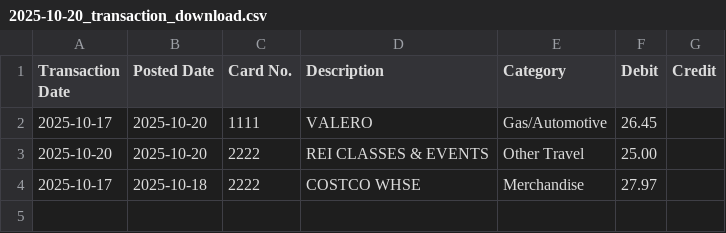
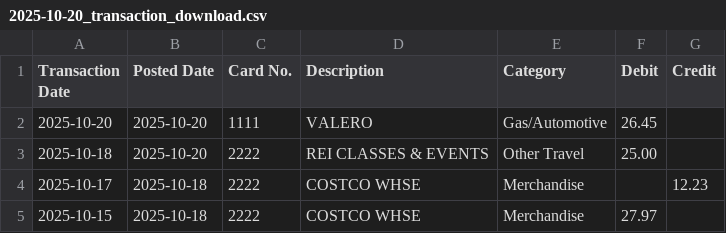
Before and after one commit to nhsieh/joint-analysis, a CSV file: references/2025-10-20_transaction_download.csv, drawn as a sheet.

Commit message:
fix: parse credits correctly

```diff
--- a/references/2025-10-20_transaction_download.csv
+++ b/references/2025-10-20_transaction_download.csv
@@ -1,4 +1,5 @@
 Transaction Date,Posted Date,Card No.,Description,Category,Debit,Credit
-2025-10-17,2025-10-20,1111,VALERO,Gas/Automotive,26.45,
-2025-10-20,2025-10-20,2222,REI CLASSES & EVENTS,Other Travel,25.00,
-2025-10-17,2025-10-18,2222,COSTCO WHSE,Merchandise,27.97,
+2025-10-20,2025-10-20,1111,VALERO,Gas/Automotive,26.45,
+2025-10-18,2025-10-20,2222,REI CLASSES & EVENTS,Other Travel,25.00,
+2025-10-17,2025-10-18,2222,COSTCO WHSE,Merchandise,,12.23
+2025-10-15,2025-10-18,2222,COSTCO WHSE,Merchandise,27.97,
```
Also changed, not shown: 3 other files.
